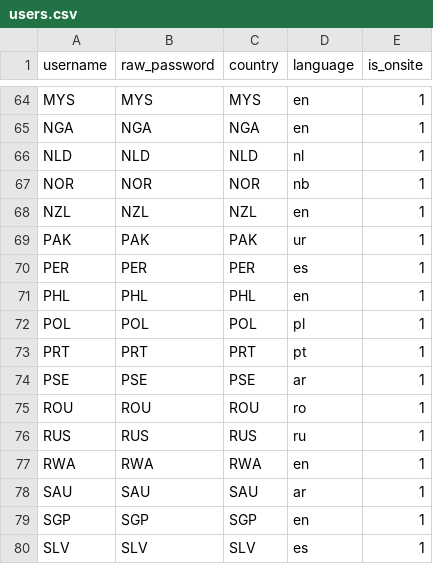
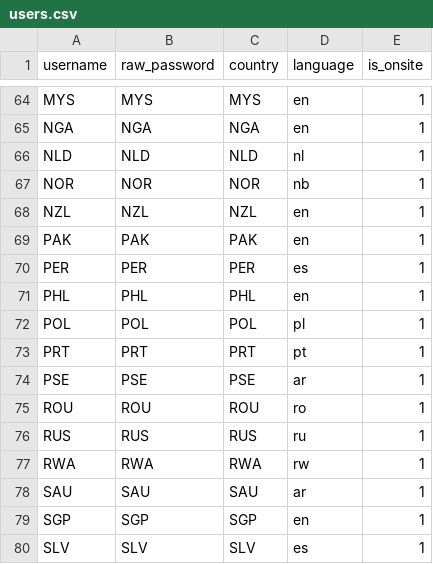
Before and after one commit to tmt514/apio-2026-translation, a CSV file: data/users.csv, drawn as a sheet; only a part is shown, gaps mark what is left out.

Commit message:
Data: More updates for IOI2025

```diff
--- a/data/users.csv
+++ b/data/users.csv
@@ -68,3 +68,3 @@ NOR,NOR,NOR,nb,1
 NZL,NZL,NZL,en,1
-PAK,PAK,PAK,ur,1
+PAK,PAK,PAK,en,1
 PER,PER,PER,es,1
@@ -76,3 +76,3 @@ ROU,ROU,ROU,ro,1
 RUS,RUS,RUS,ru,1
-RWA,RWA,RWA,en,1
+RWA,RWA,RWA,rw,1
 SAU,SAU,SAU,ar,1
```
Also changed, not shown: 1 other file.
